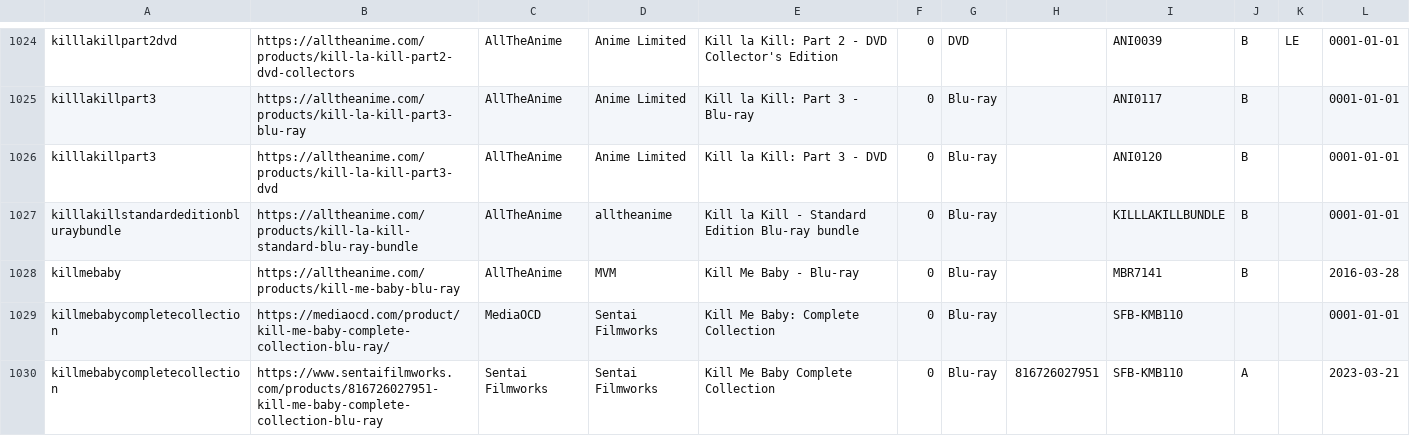
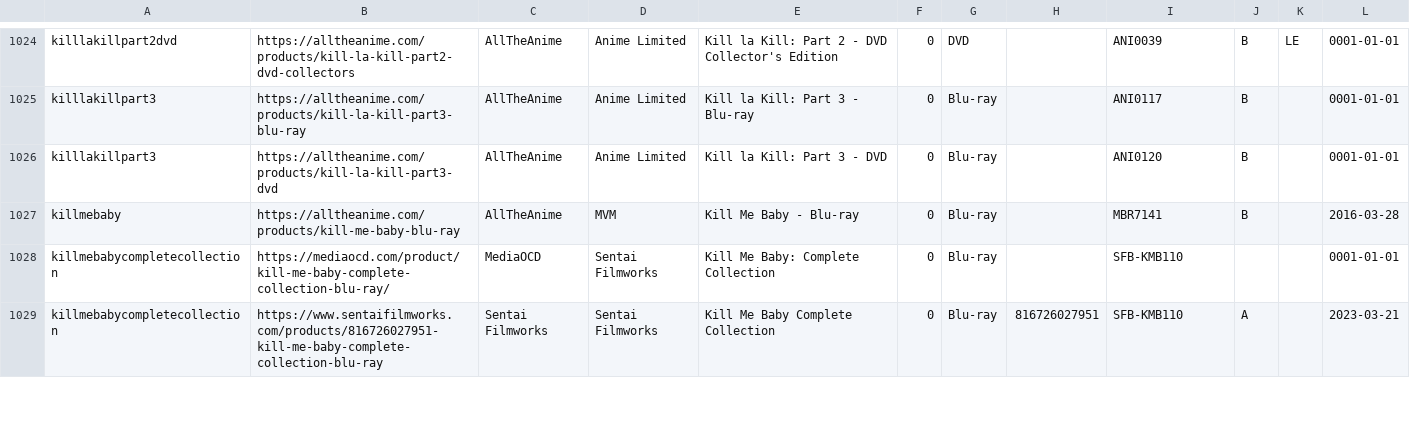
Before and after one commit to animerelease/animerelease.github.io, a CSV file: info.csv, drawn as a sheet; only a part is shown, gaps mark what is left out.

```diff
--- a/info.csv
+++ b/info.csv
@@ -1026,3 +1026,2 @@ killlakillpart3,https://alltheanime.com/products/kill-la-kill-part3-blu-ray,AllT
 killlakillpart3,https://alltheanime.com/products/kill-la-kill-part3-dvd,AllTheAnime,Anime Limited,Kill la Kill: Part 3 - DVD,0,Blu-ray,,ANI0120,B,,0001-01-01
-killlakillstandardeditionbluraybundle,https://alltheanime.com/products/kill-la-kill-standard-blu-ray-bundle,AllTheAnime,alltheanime,Kill la Kill - Standard Edition Blu-ray bundle,0,Blu-ray,,KILLLAKILLBUNDLE,B,,0001-01-01
 killmebaby,https://alltheanime.com/products/kill-me-baby-blu-ray,AllTheAnime,MVM,Kill Me Baby - Blu-ray,0,Blu-ray,,MBR7141,B,,2016-03-28
```
Also changed, not shown: books.csv, series.csv, 2 other files.
